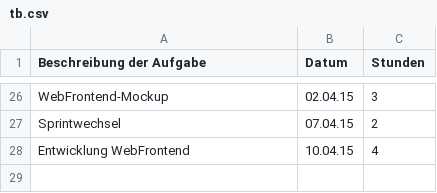
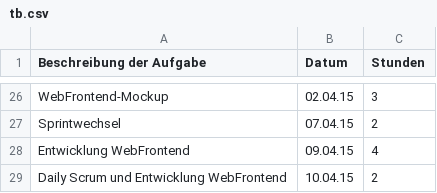
Before and after one commit to Alergeek/Dokumentation, a CSV file: Allergeeks/Zeiterfassung/tb.csv, drawn as a sheet; only a part is shown, gaps mark what is left out.

Commit message:
Update tb.csv

```diff
--- a/Allergeeks/Zeiterfassung/tb.csv
+++ b/Allergeeks/Zeiterfassung/tb.csv
@@ -27,2 +27,3 @@ WebFrontend-Mockup,02.04.15,3
 Sprintwechsel,07.04.15,2
-Entwicklung WebFrontend,10.04.15,4
+Entwicklung WebFrontend,09.04.15,4
+Daily Scrum und Entwicklung WebFrontend,10.04.15,2
```
